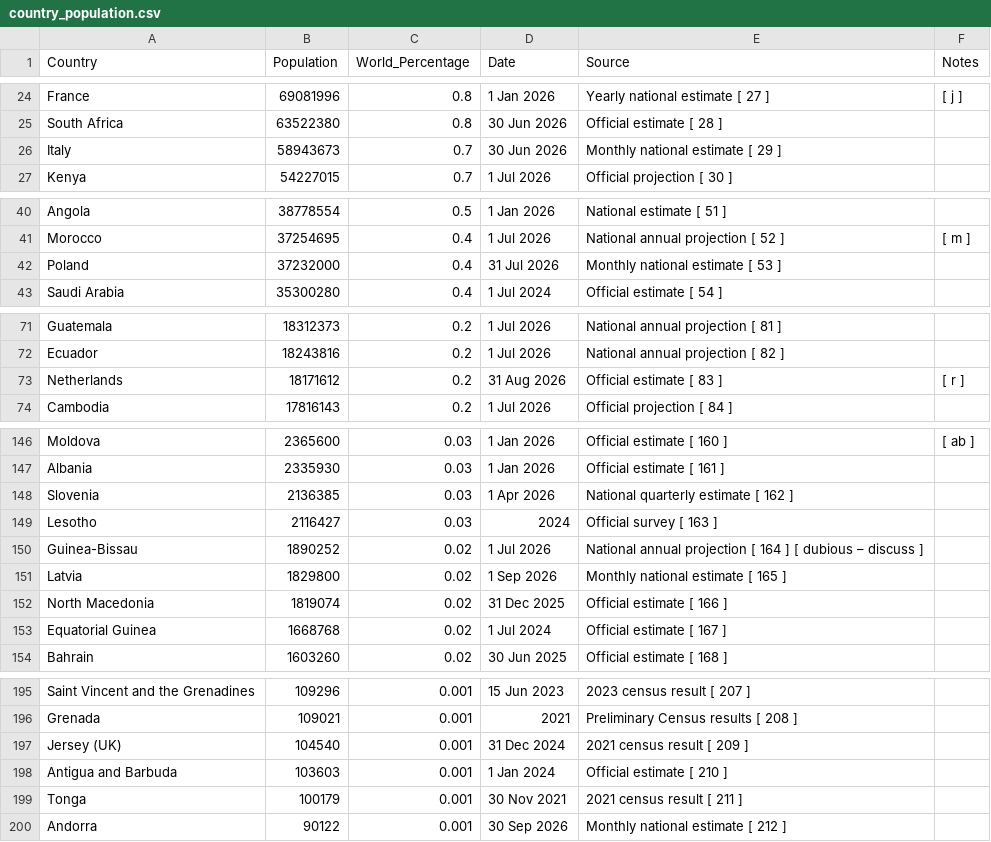
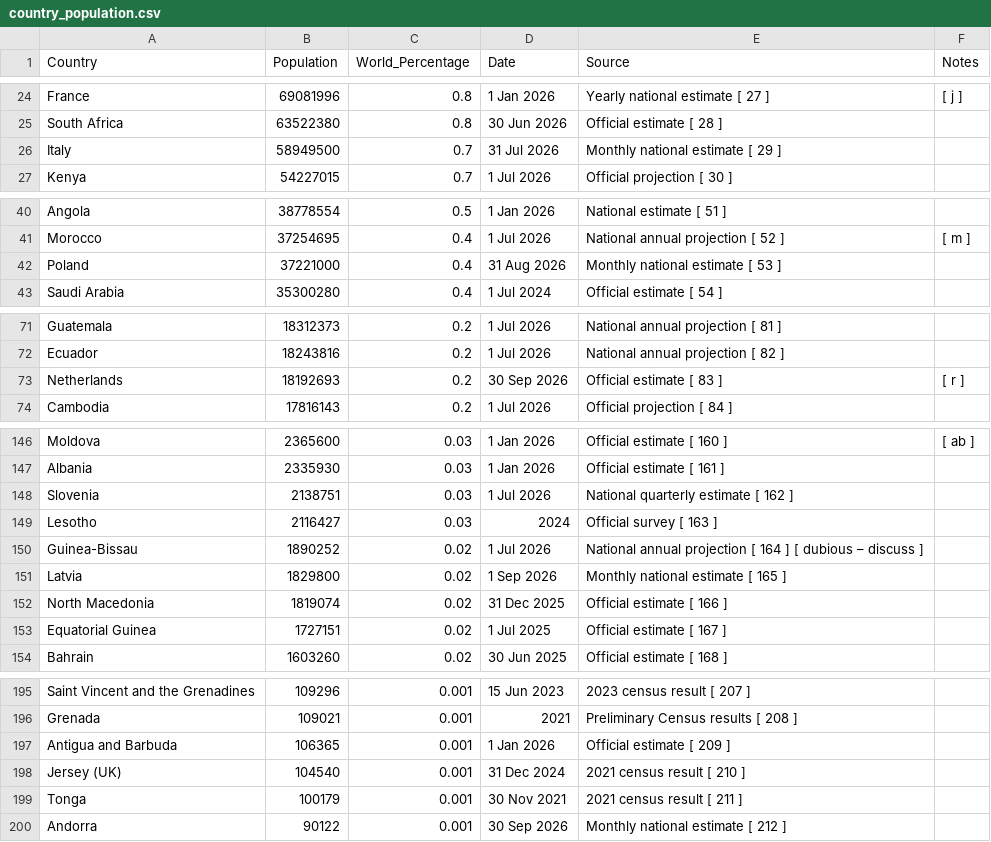
Before and after one commit to Ka1003ik/CODEVEDA_DATA_SCIENCE, a CSV file: LEVEL_1_BASIC/TASK_1_WEB_SCRAPING/country_population.csv, drawn as a sheet; only a part is shown, gaps mark what is left out; the diff covers the shown part only.

```diff
--- a/LEVEL_1_BASIC/TASK_1_WEB_SCRAPING/country_population.csv
+++ b/LEVEL_1_BASIC/TASK_1_WEB_SCRAPING/country_population.csv
@@ -25,3 +25,3 @@ France,69081996,0.8,1 Jan 2026,Yearly national estimate [ 27 ],[ j ]
 South Africa,63522380,0.8,30 Jun 2026,Official estimate [ 28 ],
-Italy,58943673,0.7,30 Jun 2026,Monthly national estimate [ 29 ],
+Italy,58949500,0.7,31 Jul 2026,Monthly national estimate [ 29 ],
 Kenya,54227015,0.7,1 Jul 2026,Official projection [ 30 ],
@@ -41,3 +41,3 @@ Angola,38778554,0.5,1 Jan 2026,National estimate [ 51 ],
 Morocco,37254695,0.4,1 Jul 2026,National annual projection [ 52 ],[ m ]
-Poland,37232000,0.4,31 Jul 2026,Monthly national estimate [ 53 ],
+Poland,37221000,0.4,31 Aug 2026,Monthly national estimate [ 53 ],
 Saudi Arabia,35300280,0.4,1 Jul 2024,Official estimate [ 54 ],
@@ -72,3 +72,3 @@ Guatemala,18312373,0.2,1 Jul 2026,National annual projection [ 81 ],
 Ecuador,18243816,0.2,1 Jul 2026,National annual projection [ 82 ],
-Netherlands,18171612,0.2,31 Aug 2026,Official estimate [ 83 ],[ r ]
+Netherlands,18192693,0.2,30 Sep 2026,Official estimate [ 83 ],[ r ]
 Cambodia,17816143,0.2,1 Jul 2026,Official projection [ 84 ],
@@ -147,3 +147,3 @@ Moldova,2365600,0.03,1 Jan 2026,Official estimate [ 160 ],[ ab ]
 Albania,2335930,0.03,1 Jan 2026,Official estimate [ 161 ],
-Slovenia,2136385,0.03,1 Apr 2026,National quarterly estimate [ 162 ],
+Slovenia,2138751,0.03,1 Jul 2026,National quarterly estimate [ 162 ],
 Lesotho,2116427,0.03,2024,Official survey [ 163 ],
@@ -152,3 +152,3 @@ Latvia,1829800,0.02,1 Sep 2026,Monthly national estimate [ 165 ],
 North Macedonia,1819074,0.02,31 Dec 2025,Official estimate [ 166 ],
-Equatorial Guinea,1668768,0.02,1 Jul 2024,Official estimate [ 167 ],
+Equatorial Guinea,1727151,0.02,1 Jul 2025,Official estimate [ 167 ],
 Bahrain,1603260,0.02,30 Jun 2025,Official estimate [ 168 ],
@@ -196,4 +196,4 @@ Saint Vincent and the Grenadines,109296,0.001,15 Jun 2023,2023 census result [ 2
 Grenada,109021,0.001,2021,Preliminary Census results [ 208 ],
-Jersey (UK),104540,0.001,31 Dec 2024,2021 census result [ 209 ],
-Antigua and Barbuda,103603,0.001,1 Jan 2024,Official estimate [ 210 ],
+Antigua and Barbuda,106365,0.001,1 Jan 2026,Official estimate [ 209 ],
+Jersey (UK),104540,0.001,31 Dec 2024,2021 census result [ 210 ],
 Tonga,100179,0.001,30 Nov 2021,2021 census result [ 211 ],
```
Also changed, not shown: 4 edited cells elsewhere in this file, LEVEL_1_BASIC/TASK_1_WEB_SCRAPING/hacker_news_paginated.csv, 17 other files.
